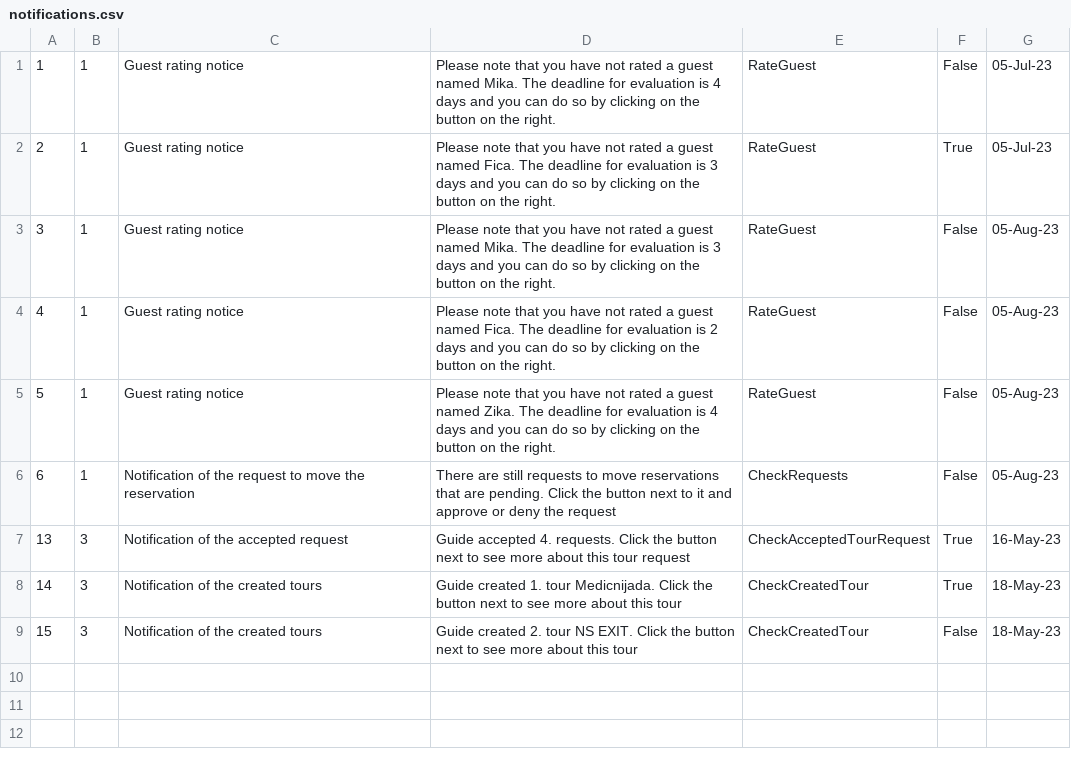
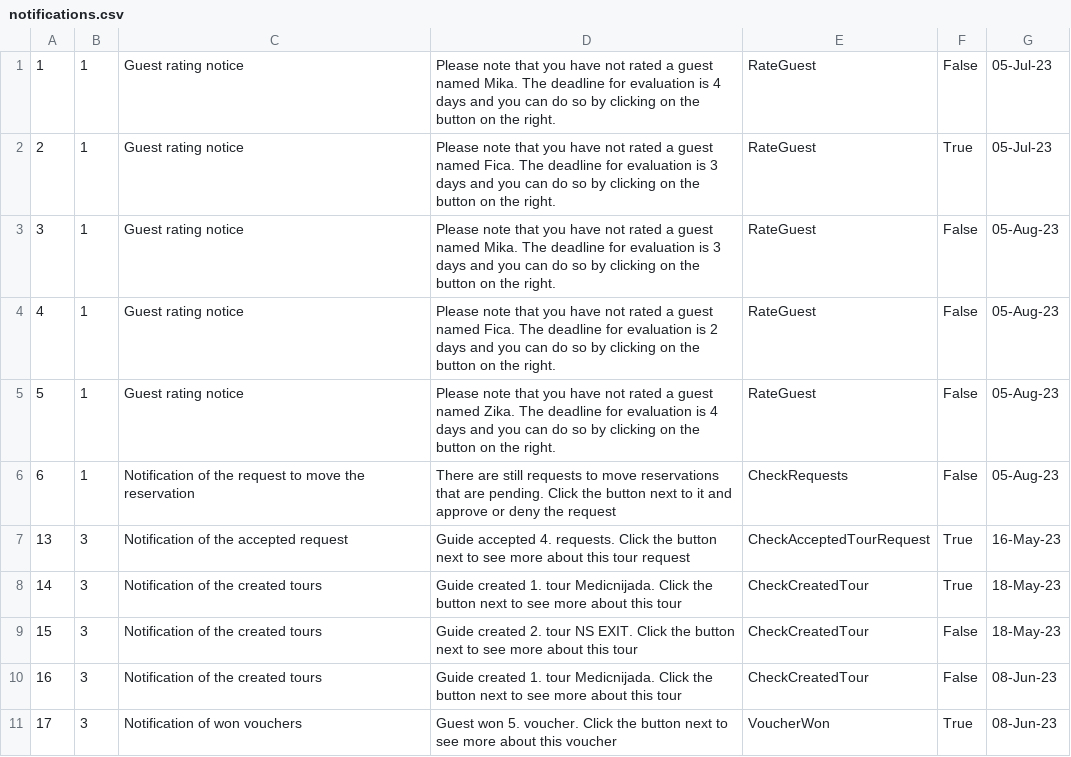
Before and after one commit to HelenaJovic/SIMS-Projekat, a CSV file: InitialProject/InitialProject/Resources/Data/notifications.csv, drawn as a sheet; the diff names each change by its address in the sheet, - before the commit and + after, or states it on an @@ line.

```diff
--- a/InitialProject/InitialProject/Resources/Data/notifications.csv
+++ b/InitialProject/InitialProject/Resources/Data/notifications.csv
+row 10: 16 | 3 | Notification of the created tours | Guide created 1. tour Medicnijada. Click the button next to see more about this tour | CheckCreatedTour | False | 08-Jun-23
+row 11: 17 | 3 | Notification of won vouchers | Guest won 5. voucher. Click the button next to see more about this voucher | VoucherWon | True | 08-Jun-23
```
Also changed, not shown: InitialProject/InitialProject/Resources/Data/tourrequests.csv, 9 other files.
